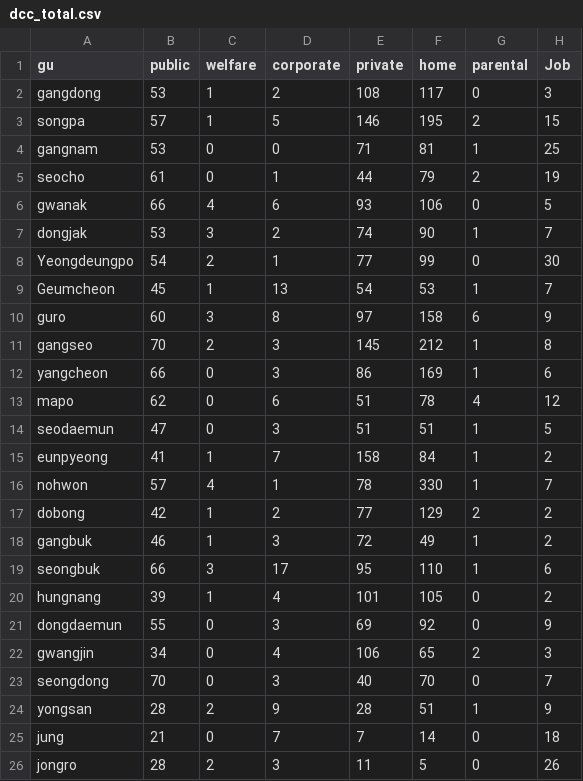
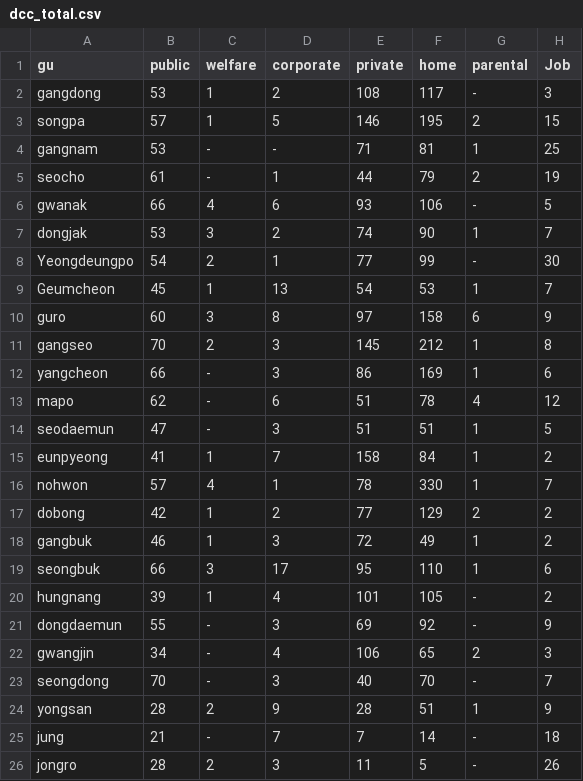
Before and after one commit to ParkBum/child, a CSV file: child/src/main/webapp/decorator/dcc_total.csv, drawn as a sheet.

```diff
--- a/child/src/main/webapp/decorator/dcc_total.csv
+++ b/child/src/main/webapp/decorator/dcc_total.csv
@@ -1,9 +1,9 @@
 gu,public,welfare,corporate,private,home,parental,Job
-gangdong,53,1,2,108,117,0,3
+gangdong,53,1,2,108,117,-,3
 songpa,57,1,5,146,195,2,15
-gangnam,53,0,0,71,81,1,25
-seocho,61,0,1,44,79,2,19
-gwanak,66,4,6,93,106,0,5
+gangnam,53,-,-,71,81,1,25
+seocho,61,-,1,44,79,2,19
+gwanak,66,4,6,93,106,-,5
 dongjak,53,3,2,74,90,1,7
-Yeongdeungpo,54,2,1,77,99,0,30
+Yeongdeungpo,54,2,1,77,99,-,30
 Geumcheon,45,1,13,54,53,1,7
@@ -11,5 +11,5 @@ guro,60,3,8,97,158,6,9
 gangseo,70,2,3,145,212,1,8
-yangcheon,66,0,3,86,169,1,6
-mapo,62,0,6,51,78,4,12
-seodaemun,47,0,3,51,51,1,5
+yangcheon,66,-,3,86,169,1,6
+mapo,62,-,6,51,78,4,12
+seodaemun,47,-,3,51,51,1,5
 eunpyeong,41,1,7,158,84,1,2
@@ -19,8 +19,8 @@ gangbuk,46,1,3,72,49,1,2
 seongbuk,66,3,17,95,110,1,6
-hungnang,39,1,4,101,105,0,2
-dongdaemun,55,0,3,69,92,0,9
-gwangjin,34,0,4,106,65,2,3
-seongdong,70,0,3,40,70,0,7
+hungnang,39,1,4,101,105,-,2
+dongdaemun,55,-,3,69,92,-,9
+gwangjin,34,-,4,106,65,2,3
+seongdong,70,-,3,40,70,-,7
 yongsan,28,2,9,28,51,1,9
-jung,21,0,7,7,14,0,18
-jongro,28,2,3,11,5,0,26
+jung,21,-,7,7,14,-,18
+jongro,28,2,3,11,5,-,26
```
Also changed, not shown: 1 other file.
